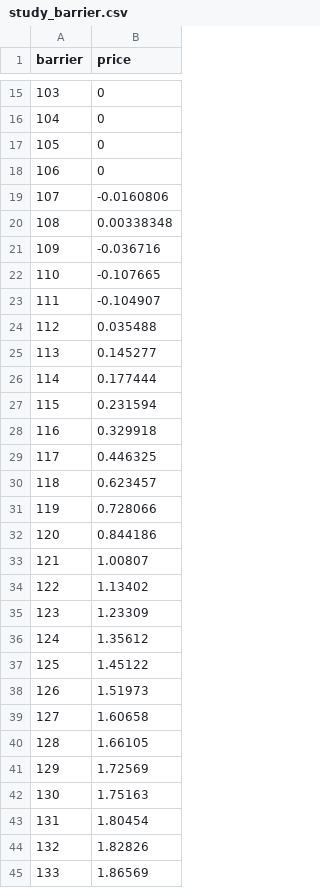
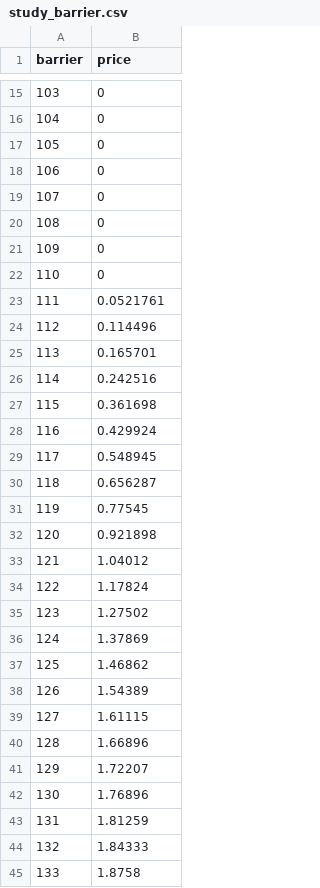
Before and after one commit to antek0308/CPP_Derivatives_Pricing, a CSV file: study_barrier.csv, drawn as a sheet; only a part is shown, gaps mark what is left out; the diff covers the shown part only.

```diff
--- a/study_barrier.csv
+++ b/study_barrier.csv
@@ -18,28 +18,28 @@ barrier,price
 106,0
-107,-0.0160806
-108,0.00338348
-109,-0.036716
-110,-0.107665
-111,-0.104907
-112,0.035488
-113,0.145277
-114,0.177444
-115,0.231594
-116,0.329918
-117,0.446325
-118,0.623457
-119,0.728066
-120,0.844186
-121,1.00807
-122,1.13402
-123,1.23309
-124,1.35612
-125,1.45122
-126,1.51973
-127,1.60658
-128,1.66105
-129,1.72569
-130,1.75163
-131,1.80454
-132,1.82826
-133,1.86569
+107,0
+108,0
+109,0
+110,0
+111,0.0521761
+112,0.114496
+113,0.165701
+114,0.242516
+115,0.361698
+116,0.429924
+117,0.548945
+118,0.656287
+119,0.77545
+120,0.921898
+121,1.04012
+122,1.17824
+123,1.27502
+124,1.37869
+125,1.46862
+126,1.54389
+127,1.61115
+128,1.66896
+129,1.72207
+130,1.76896
+131,1.81259
+132,1.84333
+133,1.8758
```
Also changed, not shown: 17 edited cells elsewhere in this file, study_spot.csv, study_vol.csv, 22 other files.
